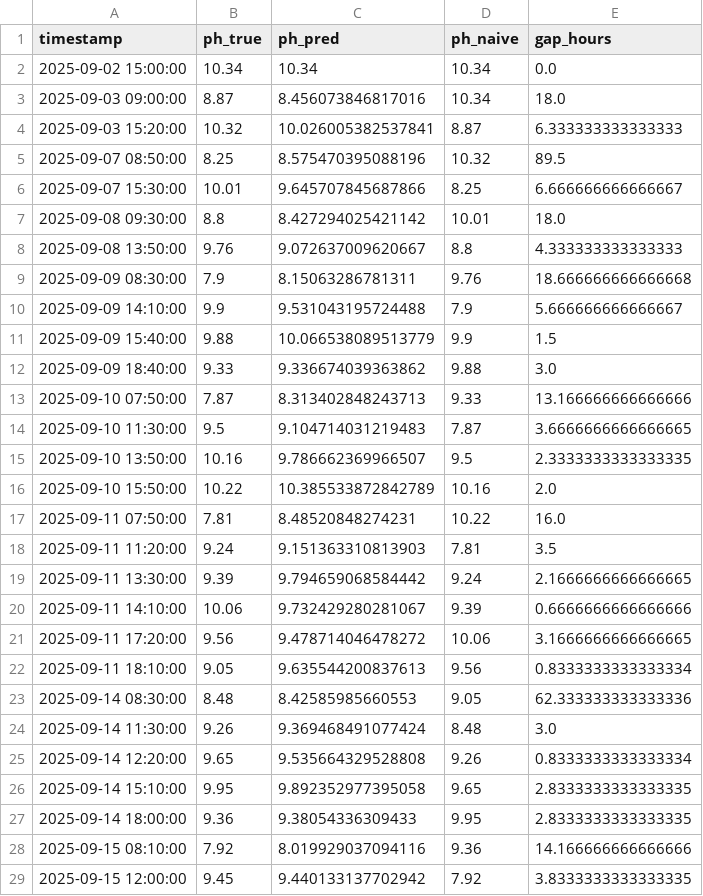
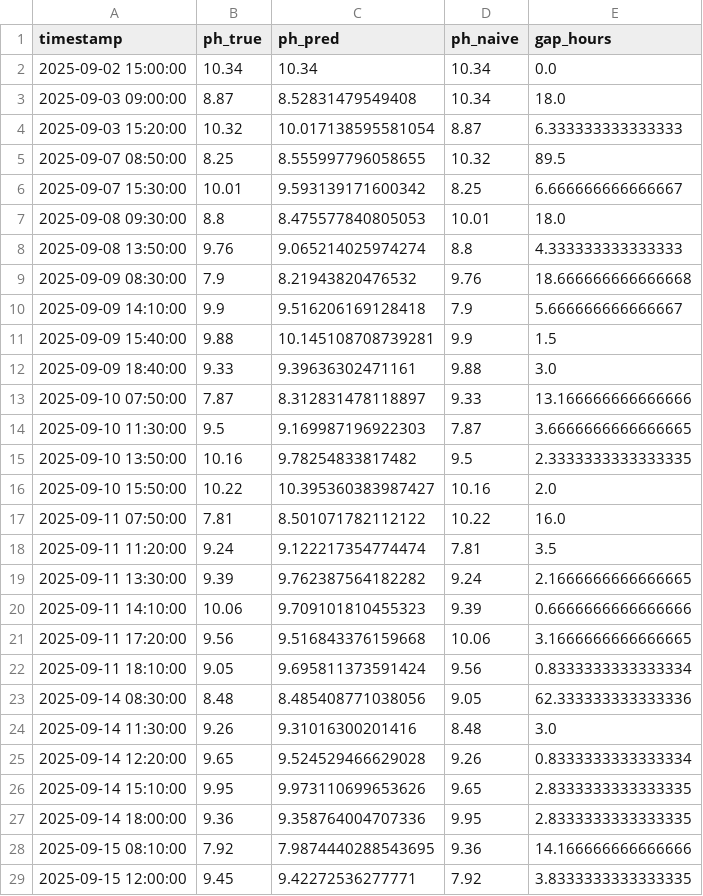
Before and after one commit to EliyahuEden/Predictive_Modeling_Of_Rootzone_Variables_Using_Greenhouse_Data, a CSV file: scripts/exports/v7_48h_eval_ph.csv, drawn as a sheet; only a part is shown; the diff covers the shown part only.

```diff
--- a/scripts/exports/v7_48h_eval_ph.csv
+++ b/scripts/exports/v7_48h_eval_ph.csv
@@ -2,28 +2,28 @@ timestamp,ph_true,ph_pred,ph_naive,gap_hours
 2025-09-02 15:00:00,10.34,10.34,10.34,0.0
-2025-09-03 09:00:00,8.87,8.456073846817016,10.34,18.0
-2025-09-03 15:20:00,10.32,10.026005382537841,8.87,6.333333333333333
-2025-09-07 08:50:00,8.25,8.575470395088196,10.32,89.5
-2025-09-07 15:30:00,10.01,9.645707845687866,8.25,6.666666666666667
-2025-09-08 09:30:00,8.8,8.427294025421142,10.01,18.0
-2025-09-08 13:50:00,9.76,9.072637009620667,8.8,4.333333333333333
-2025-09-09 08:30:00,7.9,8.15063286781311,9.76,18.666666666666668
-2025-09-09 14:10:00,9.9,9.531043195724488,7.9,5.666666666666667
-2025-09-09 15:40:00,9.88,10.066538089513779,9.9,1.5
-2025-09-09 18:40:00,9.33,9.336674039363862,9.88,3.0
-2025-09-10 07:50:00,7.87,8.313402848243713,9.33,13.166666666666666
-2025-09-10 11:30:00,9.5,9.104714031219483,7.87,3.6666666666666665
-2025-09-10 13:50:00,10.16,9.786662369966507,9.5,2.3333333333333335
-2025-09-10 15:50:00,10.22,10.385533872842789,10.16,2.0
-2025-09-11 07:50:00,7.81,8.48520848274231,10.22,16.0
-2025-09-11 11:20:00,9.24,9.151363310813903,7.81,3.5
-2025-09-11 13:30:00,9.39,9.794659068584442,9.24,2.1666666666666665
-2025-09-11 14:10:00,10.06,9.732429280281067,9.39,0.6666666666666666
-2025-09-11 17:20:00,9.56,9.478714046478272,10.06,3.1666666666666665
-2025-09-11 18:10:00,9.05,9.635544200837613,9.56,0.8333333333333334
-2025-09-14 08:30:00,8.48,8.42585985660553,9.05,62.333333333333336
-2025-09-14 11:30:00,9.26,9.369468491077424,8.48,3.0
-2025-09-14 12:20:00,9.65,9.535664329528808,9.26,0.8333333333333334
-2025-09-14 15:10:00,9.95,9.892352977395058,9.65,2.8333333333333335
-2025-09-14 18:00:00,9.36,9.38054336309433,9.95,2.8333333333333335
-2025-09-15 08:10:00,7.92,8.019929037094116,9.36,14.166666666666666
-2025-09-15 12:00:00,9.45,9.440133137702942,7.92,3.8333333333333335
+2025-09-03 09:00:00,8.87,8.52831479549408,10.34,18.0
+2025-09-03 15:20:00,10.32,10.017138595581054,8.87,6.333333333333333
+2025-09-07 08:50:00,8.25,8.555997796058655,10.32,89.5
+2025-09-07 15:30:00,10.01,9.593139171600342,8.25,6.666666666666667
+2025-09-08 09:30:00,8.8,8.475577840805053,10.01,18.0
+2025-09-08 13:50:00,9.76,9.065214025974274,8.8,4.333333333333333
+2025-09-09 08:30:00,7.9,8.21943820476532,9.76,18.666666666666668
+2025-09-09 14:10:00,9.9,9.516206169128418,7.9,5.666666666666667
+2025-09-09 15:40:00,9.88,10.145108708739281,9.9,1.5
+2025-09-09 18:40:00,9.33,9.39636302471161,9.88,3.0
+2025-09-10 07:50:00,7.87,8.312831478118897,9.33,13.166666666666666
+2025-09-10 11:30:00,9.5,9.169987196922303,7.87,3.6666666666666665
+2025-09-10 13:50:00,10.16,9.78254833817482,9.5,2.3333333333333335
+2025-09-10 15:50:00,10.22,10.395360383987427,10.16,2.0
+2025-09-11 07:50:00,7.81,8.501071782112122,10.22,16.0
+2025-09-11 11:20:00,9.24,9.122217354774474,7.81,3.5
+2025-09-11 13:30:00,9.39,9.762387564182282,9.24,2.1666666666666665
+2025-09-11 14:10:00,10.06,9.709101810455323,9.39,0.6666666666666666
+2025-09-11 17:20:00,9.56,9.516843376159668,10.06,3.1666666666666665
+2025-09-11 18:10:00,9.05,9.695811373591424,9.56,0.8333333333333334
+2025-09-14 08:30:00,8.48,8.485408771038056,9.05,62.333333333333336
+2025-09-14 11:30:00,9.26,9.31016300201416,8.48,3.0
+2025-09-14 12:20:00,9.65,9.524529466629028,9.26,0.8333333333333334
+2025-09-14 15:10:00,9.95,9.973110699653626,9.65,2.8333333333333335
+2025-09-14 18:00:00,9.36,9.358764004707336,9.95,2.8333333333333335
+2025-09-15 08:10:00,7.92,7.9874440288543695,9.36,14.166666666666666
+2025-09-15 12:00:00,9.45,9.42272536277771,7.92,3.8333333333333335
```
Also changed, not shown: 26 edited cells elsewhere in this file, scripts/exports/v7_24h_eval_ph.csv, scripts/exports/v7_24h_fi_ph.csv, 12 other files.
